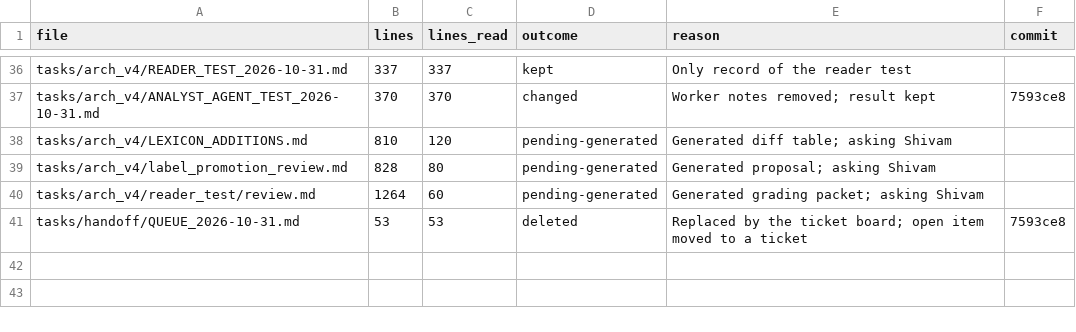
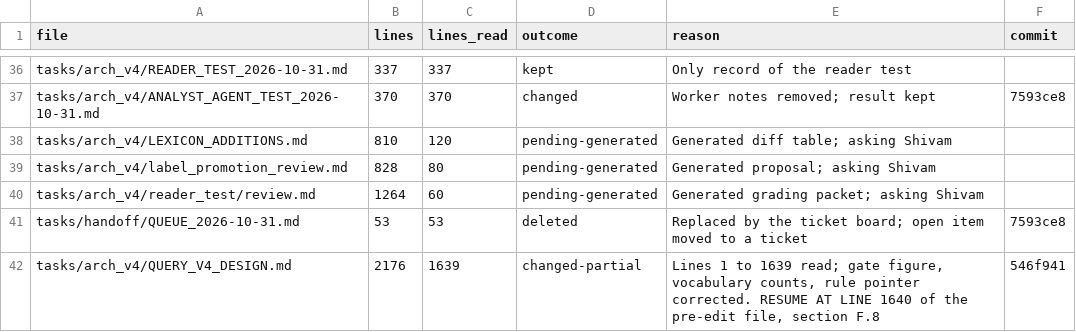
Before and after one commit to kakazuya/Reality-Engine, a CSV file: tasks/handoff/DOC_REVIEW_PROGRESS.csv, drawn as a sheet; only a part is shown, gaps mark what is left out; the diff names each change by its address in the sheet, - before the commit and + after, or states it on an @@ line.

```diff
--- a/tasks/handoff/DOC_REVIEW_PROGRESS.csv
+++ b/tasks/handoff/DOC_REVIEW_PROGRESS.csv
+row 42: tasks/arch_v4/QUERY_V4_DESIGN.md | 2176 | 1639 | changed-partial | Lines 1 to 1639 read; gate figure, vocabulary counts, rule pointer corrected. RESUME AT LINE 1640 of the pre-edit file, section F.8 | 546f941
```
